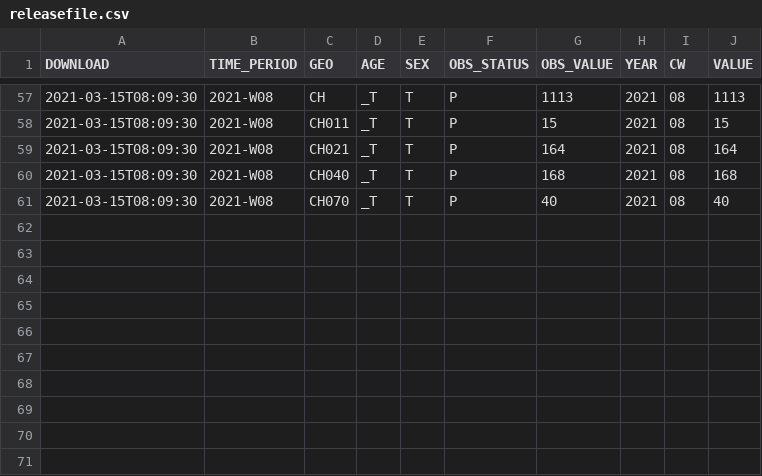
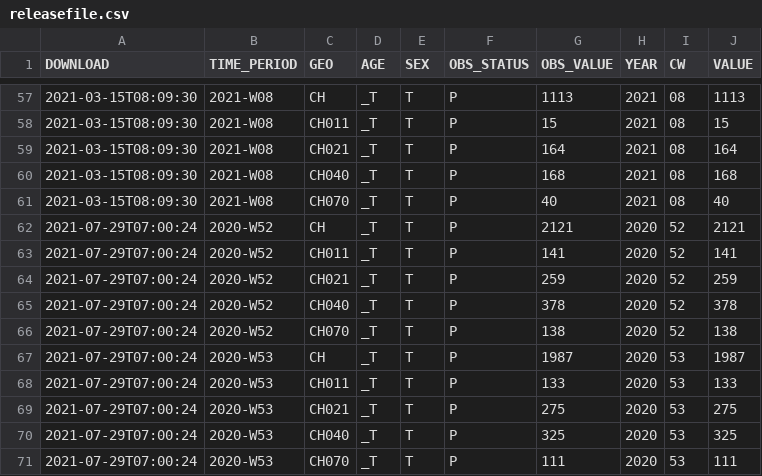
Before and after one commit to norman-ds/test-actions, a CSV file: projekt21/build/releasefile.csv, drawn as a sheet; only a part is shown, gaps mark what is left out.

```diff
--- a/projekt21/build/releasefile.csv
+++ b/projekt21/build/releasefile.csv
@@ -61 +61,11 @@ DOWNLOAD,TIME_PERIOD,GEO,AGE,SEX,OBS_STATUS,OBS_VALUE,YEAR,CW,VALUE
 2021-03-15T08:09:30,2021-W08,CH070,_T,T,P,40,2021,08,40
+2021-07-29T07:00:24,2020-W52,CH,_T,T,P,2121,2020,52,2121
+2021-07-29T07:00:24,2020-W52,CH011,_T,T,P,141,2020,52,141
+2021-07-29T07:00:24,2020-W52,CH021,_T,T,P,259,2020,52,259
+2021-07-29T07:00:24,2020-W52,CH040,_T,T,P,378,2020,52,378
+2021-07-29T07:00:24,2020-W52,CH070,_T,T,P,138,2020,52,138
+2021-07-29T07:00:24,2020-W53,CH,_T,T,P,1987,2020,53,1987
+2021-07-29T07:00:24,2020-W53,CH011,_T,T,P,133,2020,53,133
+2021-07-29T07:00:24,2020-W53,CH021,_T,T,P,275,2020,53,275
+2021-07-29T07:00:24,2020-W53,CH040,_T,T,P,325,2020,53,325
+2021-07-29T07:00:24,2020-W53,CH070,_T,T,P,111,2020,53,111
```
Also changed, not shown: 4 other files.
